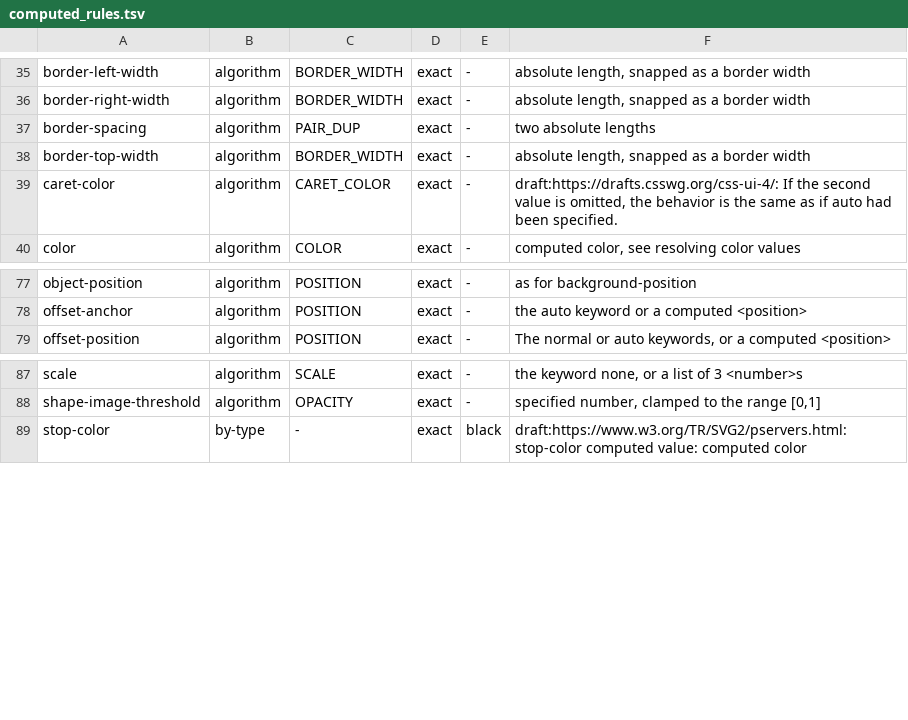
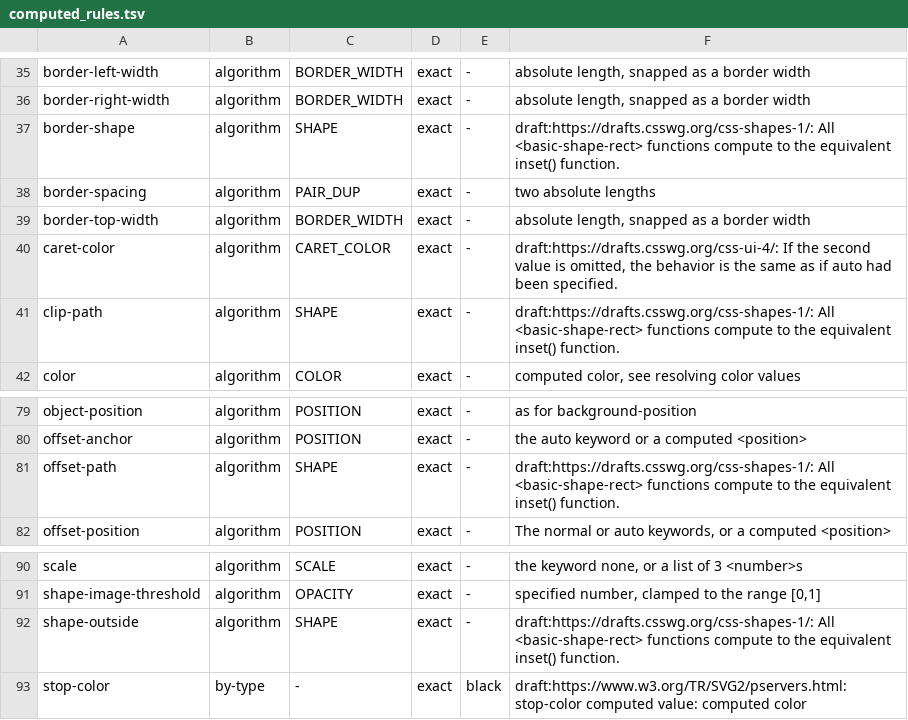
Before and after one commit to Ghoti-io/text, a TSV file: tools/css/computed_rules.tsv, drawn as a sheet; only a part is shown, gaps mark what is left out; the diff names each change by its address in the sheet, - before the commit and + after, or states it on an @@ line.

```diff
--- a/tools/css/computed_rules.tsv
+++ b/tools/css/computed_rules.tsv
+row 37: border-shape | algorithm | SHAPE | exact | - | draft:https://drafts.csswg.org/css-shapes-1/: All <basic-shape-rect> functions compute to the equivalent inset() function.
+row 41: clip-path | algorithm | SHAPE | exact | - | draft:https://drafts.csswg.org/css-shapes-1/: All <basic-shape-rect> functions compute to the equivalent inset() function.
+row 81: offset-path | algorithm | SHAPE | exact | - | draft:https://drafts.csswg.org/css-shapes-1/: All <basic-shape-rect> functions compute to the equivalent inset() function.
+row 92: shape-outside | algorithm | SHAPE | exact | - | draft:https://drafts.csswg.org/css-shapes-1/: All <basic-shape-rect> functions compute to the equivalent inset() function.
```
Also changed, not shown: tools/css/consolidate.tsv, tools/css/depth.tsv, 17 other files.
